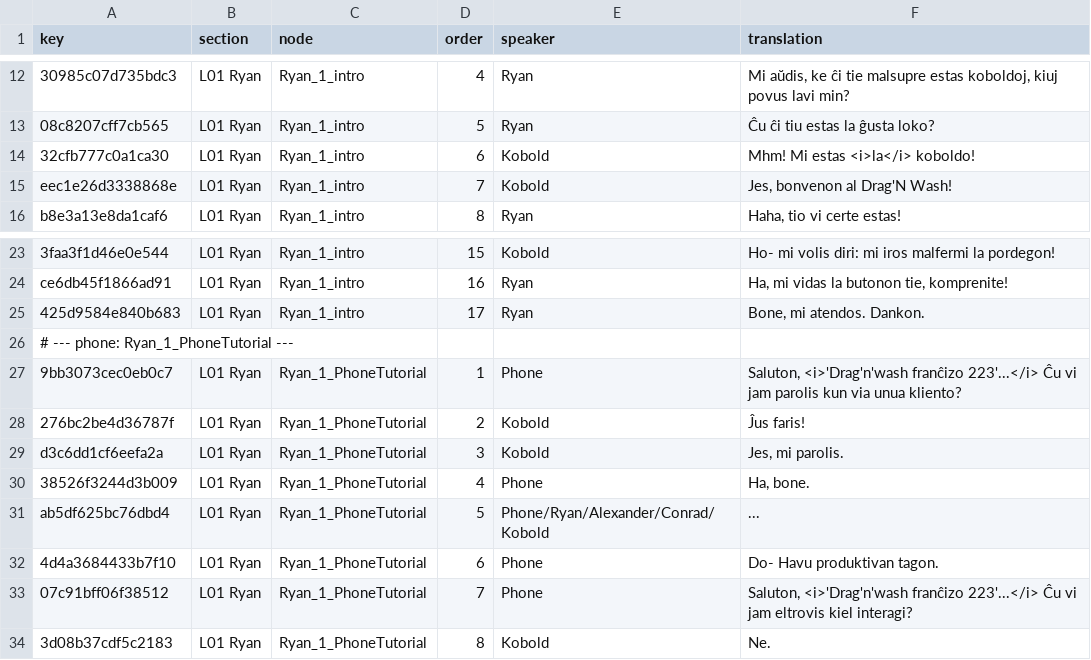
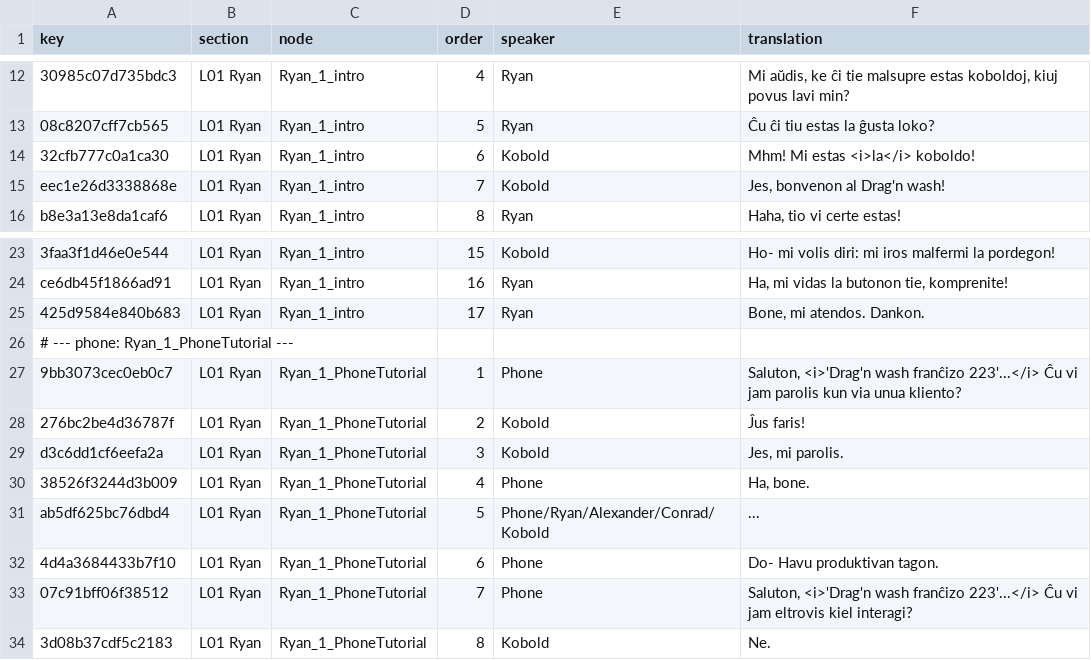
Before and after one commit to 223n/dragnwash-localization, a CSV file: Translations/eo/strings.csv, drawn as a sheet; only a part is shown, gaps mark what is left out; the diff names each change by its address in the sheet, - before the commit and + after, or states it on an @@ line.

```diff
--- a/Translations/eo/strings.csv
+++ b/Translations/eo/strings.csv
-F15 (translation): Jes, bonvenon al Drag'N Wash!
+F15 (translation): Jes, bonvenon al Drag'n wash!
-F27 (translation): Saluton, <i>'Drag'n'wash franĉizo 223'...</i>…
+F27 (translation): Saluton, <i>'Drag'n wash franĉizo 223'...</i>…
-F33 (translation): Saluton, <i>'Drag'n'wash franĉizo 223'...</i>…
+F33 (translation): Saluton, <i>'Drag'n wash franĉizo 223'...</i>…
```
Also changed, not shown: Translations/de/strings.csv, Translations/es/strings.csv, 8 other files.
